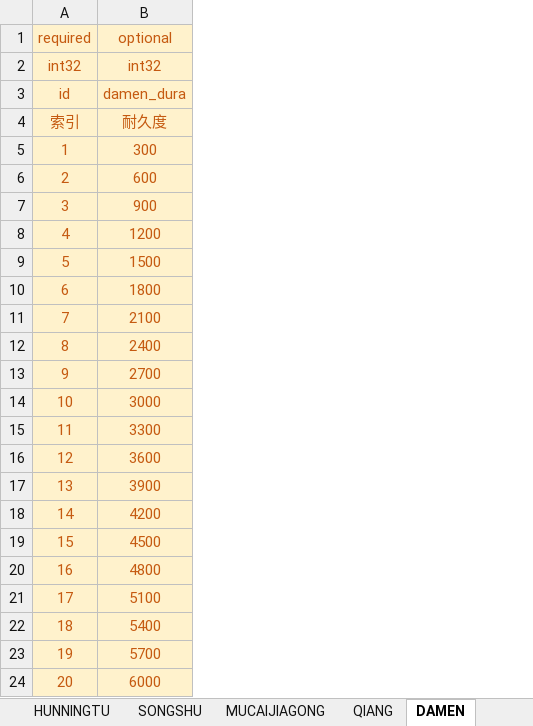
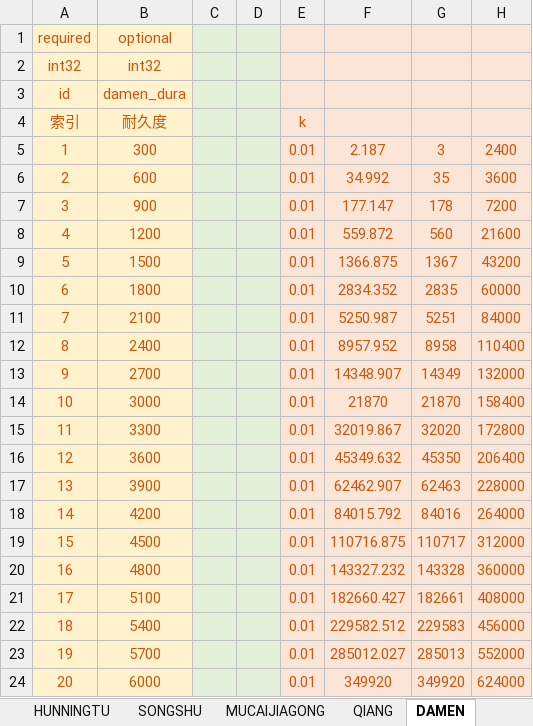
Before and after one commit to Wen1995/Project60D, an Excel workbook: tools/excelGen/xls/Bldg_Func.xlsm, sheet DAMEN, drawn as a sheet; values as stored, in another font and other column widths than the file's, no borders; the diff names each change by its address in the sheet, - before the commit and + after, or states it on an @@ line.

```diff
--- a/tools/excelGen/xls/Bldg_Func.xlsm (sheet DAMEN)
+++ b/tools/excelGen/xls/Bldg_Func.xlsm (sheet DAMEN)
+column C, empty
+column D, empty
+column E, rows 4-24: k | 0.01 | 0.01 | 0.01 | 0.01 | 0.01 | 0.01 | 0.01 | 0.01 | 0.01 | 0.01 | 0.01 | 0.01 | 0.01 | 0.01 | 0.01 | 0.01 | 0.01 | 0.01 | 0.01 | 0.01
+column F, rows 5-24: 2.187 | 34.992 | 177.147 | 559.872 | 1366.875 | 2834.352 | 5250.987 | 8957.952 | 14348.907 | 21870 | 32019.867 | 45349.632 | 62462.907 | 84015.792 | 110716.875 | 143327.232 | 182660.427 | 229582.512 | 285012.027 | 349920
+column G, rows 5-24: 3 | 35 | 178 | 560 | 1367 | 2835 | 5251 | 8958 | 14349 | 21870 | 32020 | 45350 | 62463 | 84016 | 110717 | 143328 | 182661 | 229583 | 285013 | 349920
+column H, rows 5-24: 2400 | 3600 | 7200 | 21600 | 43200 | 60000 | 84000 | 110400 | 132000 | 158400 | 172800 | 206400 | 228000 | 264000 | 312000 | 360000 | 408000 | 456000 | 552000 | 624000
```
Also changed, not shown: sheet DIANCHIZU, charts or pictures, tools/excelGen/xls/Core_Sys.xlsm, 53 other files.
